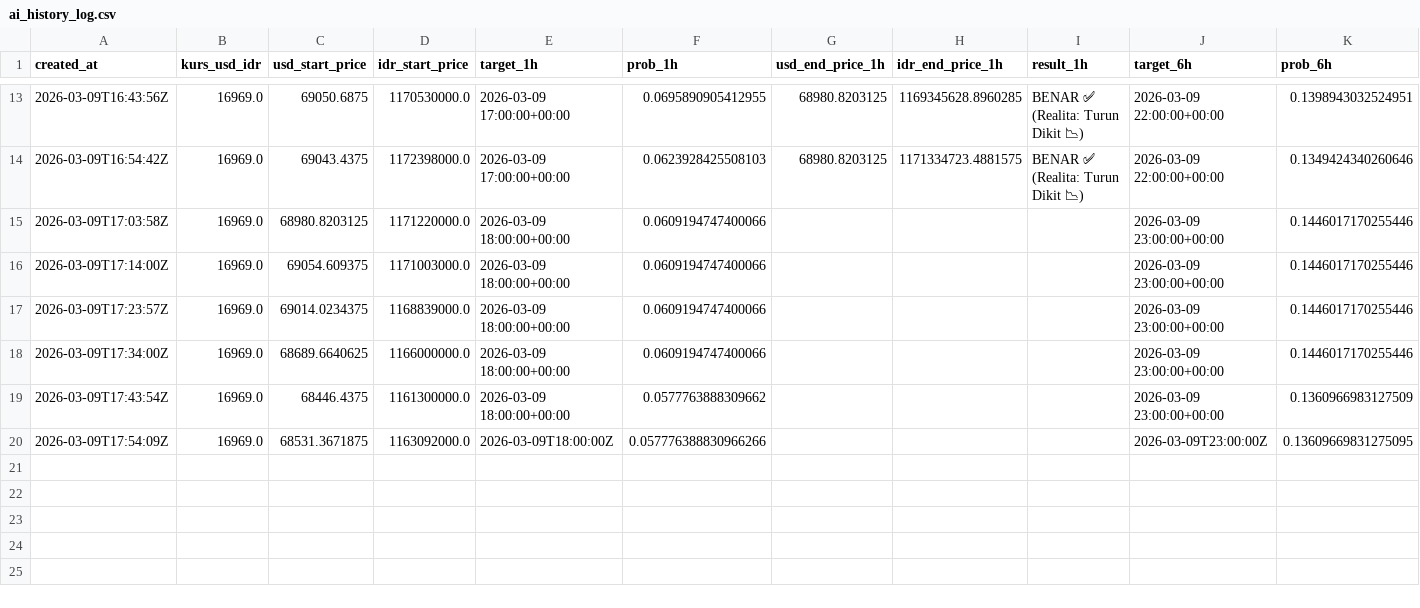
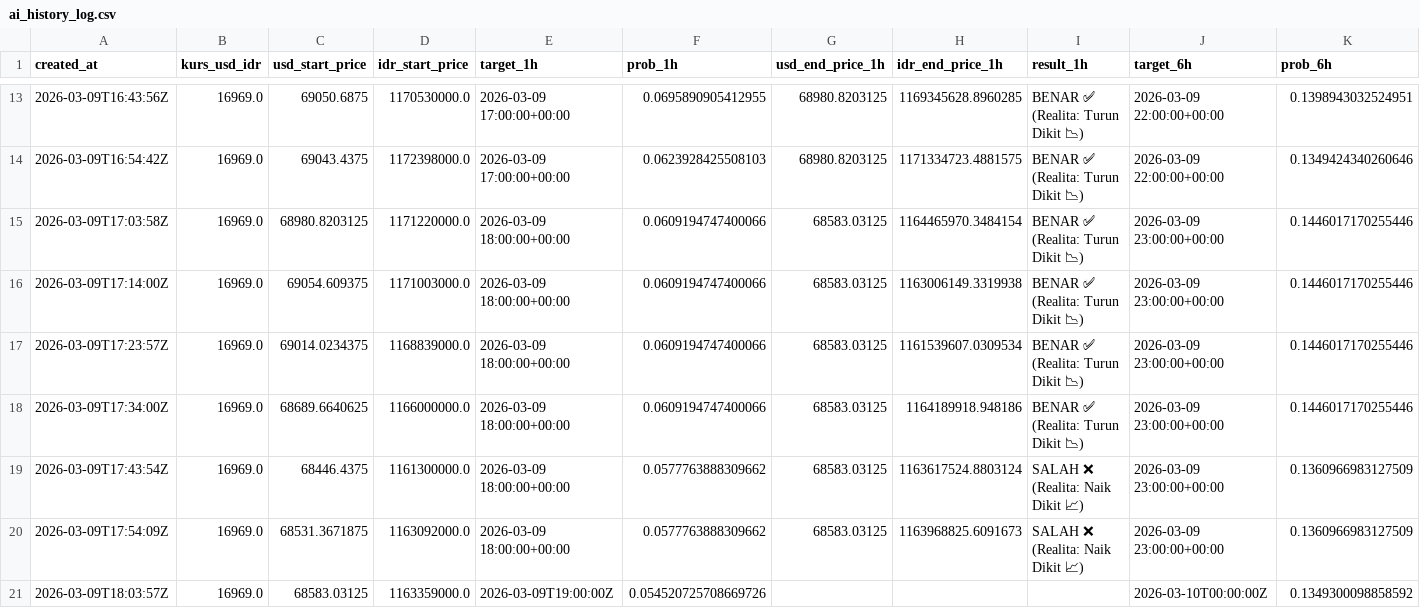
Before and after one commit to bryanagus/btc-bot, a CSV file: ai_history_log.csv, drawn as a sheet; only a part is shown, gaps mark what is left out; rows hold the shown columns only; the diff names each change by its address in the sheet, - before the commit and + after, or states it on an @@ line.

```diff
--- a/ai_history_log.csv
+++ b/ai_history_log.csv
-G15:G20 (usd_end_price_1h): (empty)
+G15:G20 (usd_end_price_1h): 68583.03125
-H15 (idr_end_price_1h): (empty)
+H15 (idr_end_price_1h): 1164465970.3484154
-I15:I18 (result_1h): (empty)
+I15:I18 (result_1h): BENAR ✅ (Realita: Turun Dikit 📉)
-H16 (idr_end_price_1h): (empty)
+H16 (idr_end_price_1h): 1163006149.3319938
-H17 (idr_end_price_1h): (empty)
+H17 (idr_end_price_1h): 1161539607.0309534
-H18 (idr_end_price_1h): (empty)
+H18 (idr_end_price_1h): 1164189918.948186
-H19 (idr_end_price_1h): (empty)
+H19 (idr_end_price_1h): 1163617524.8803124
-I19:I20 (result_1h): (empty)
+I19:I20 (result_1h): SALAH ❌ (Realita: Naik Dikit 📈)
-E20 (target_1h): 2026-03-09T18:00:00Z
+E20 (target_1h): 2026-03-09 18:00:00+00:00
-F20 (prob_1h): 0.057776388830966266
+F20 (prob_1h): 0.0577763888309662
-H20 (idr_end_price_1h): (empty)
+H20 (idr_end_price_1h): 1163968825.6091673
-J20 (target_6h): 2026-03-09T23:00:00Z
+J20 (target_6h): 2026-03-09 23:00:00+00:00
-K20 (prob_6h): 0.13609669831275095
+K20 (prob_6h): 0.1360966983127509
+row 21: 2026-03-09T18:03:57Z | 16969.0 | 68583.03125 | 1163359000.0 | 2026-03-09T19:00:00Z | 0.054520725708669726 |  |  |  | 2026-03-10T00:00:00Z | 0.1349300098858592
```
Also changed, not shown: 2 other files.
